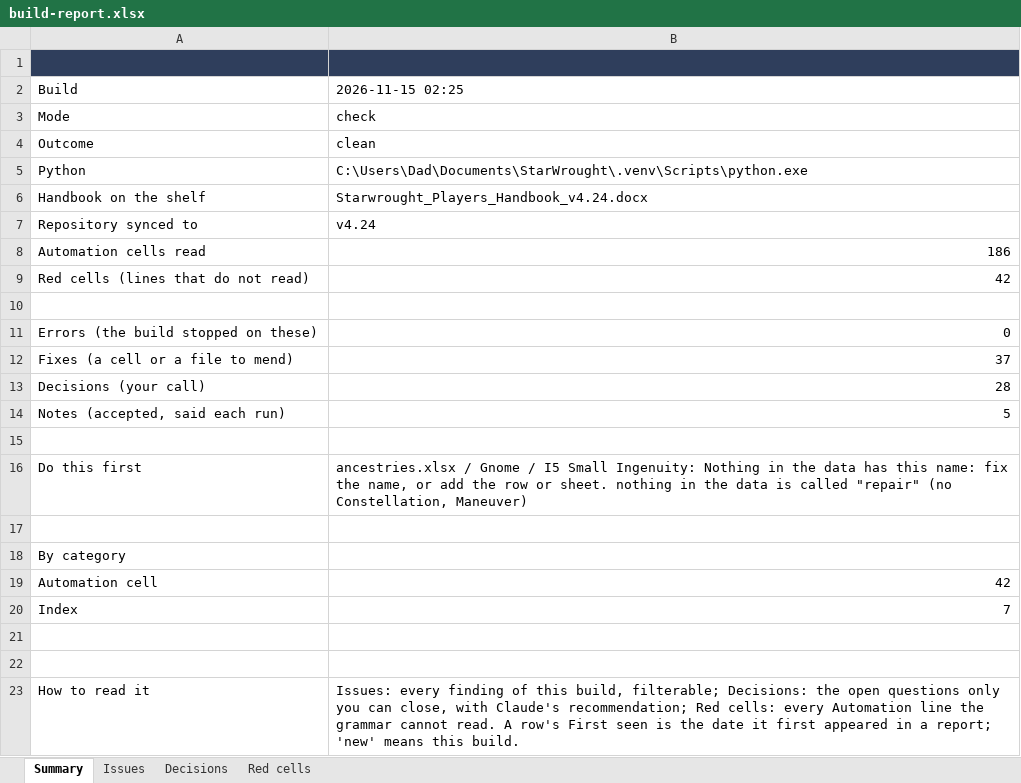
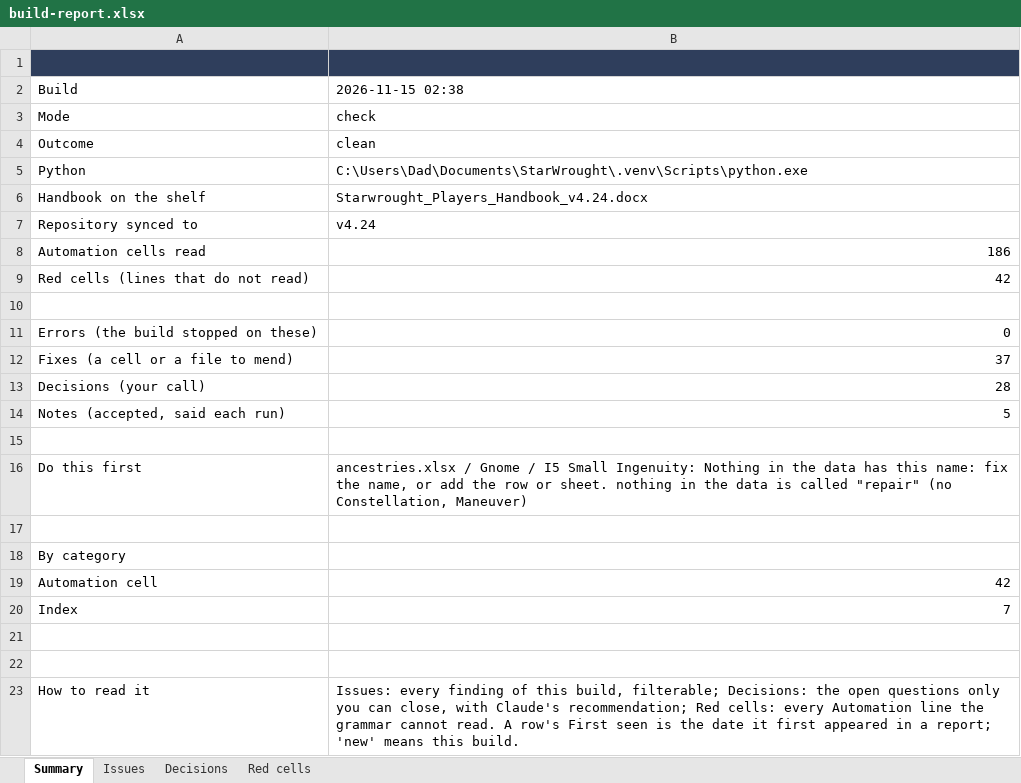
Before and after one commit to mwp2cwfunfunfun/starwrought, an Excel workbook: build-report.xlsx, sheet Summary, drawn as a sheet; values as stored, in another font and other column widths than the file's, no borders; the diff names each change by its address in the sheet, - before the commit and + after, or states it on an @@ line.

```diff
--- a/build-report.xlsx (sheet Summary)
+++ b/build-report.xlsx (sheet Summary)
-B2: 2026-11-15 02:25
+B2: 2026-11-15 02:38
```
Also changed, not shown: 20 other files.
